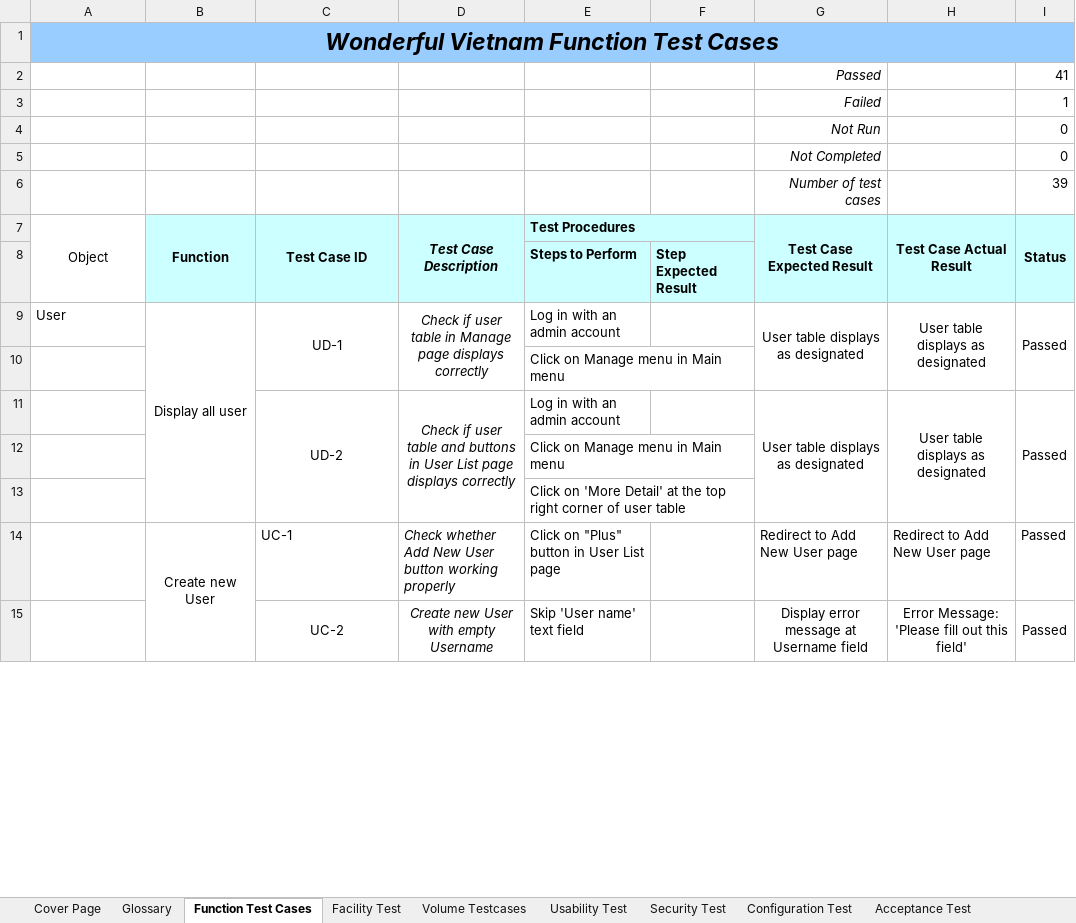
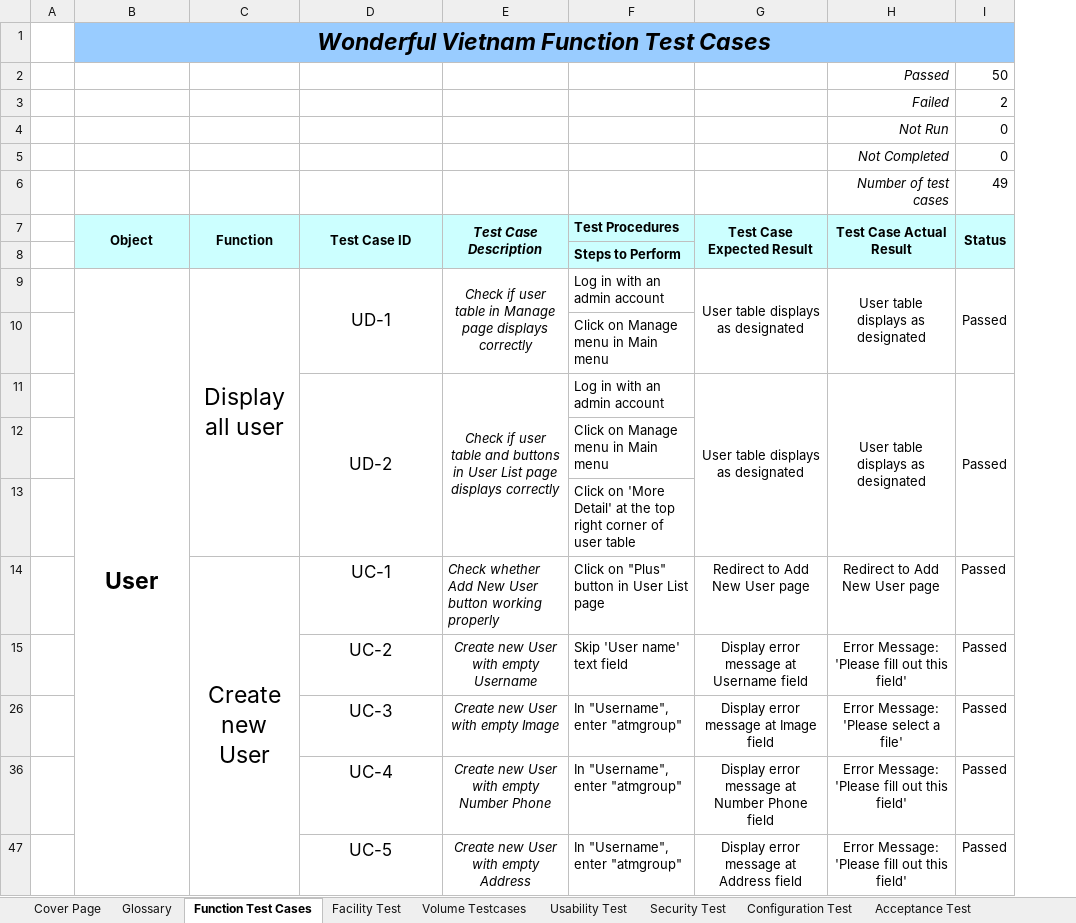
Before and after one commit to hieuthanh19/swt-assignment, an Excel workbook: Wonderful-VN-test-case-final-version-lam-sheet-nay-nhe-tai-sheet-kia-dinh-dang-cu.xlsx, sheet Function Test Cases, drawn as a sheet; only a part is shown; values as stored, in another font and other column widths than the file's, no borders; removed rows and columns are numbered as before the commit, all else as after; the diff covers the shown part only; the diff names each change by its address in the sheet, - before the commit and + after, or states it on an @@ line.

Commit message:
Function test & Security Test

```diff
--- a/Wonderful-VN-test-case-final-version-lam-sheet-nay-nhe-tai-sheet-kia-dinh-dang-cu.xlsx (sheet Function Test Cases)
+++ b/Wonderful-VN-test-case-final-version-lam-sheet-nay-nhe-tai-sheet-kia-dinh-dang-cu.xlsx (sheet Function Test Cases)
+column A, empty
-column F, row 8: Step Expected Result
-row 2:  |  |  |  |  |  | Passed |  | 41
-row 3:  |  |  |  |  |  | Failed |  | 1
-row 4:  |  |  |  |  |  | Not Run |  | 0
-row 5:  |  |  |  |  |  | Not Completed |  | 0
-row 6:  |  |  |  |  |  | Number of test cases |  | 39
+row 2:  |  |  |  |  |  |  | Passed | 50
+row 3:  |  |  |  |  |  |  | Failed | 2
+row 4:  |  |  |  |  |  |  | Not Run | 0
+row 5:  |  |  |  |  |  |  | Not Completed | 0
+row 6:  |  |  |  |  |  |  | Number of test cases | 49
-B7:B8 fill: none
+B7:B8 fill: #CCFFFF
-B7 bold: off
+B7 bold: on
-E7:F7 merged
-B9 alignment: left
+B9 alignment: center
@@ B9:D9 text size: larger @@
-B9 bold: off
+B9 bold: on
+B9:B170 merged
@@ D11 text size: larger @@
@@ C14:D14 text size: larger @@
-B14:B90 merged
+C14:C80 merged
-D14 alignment: left
+D14 alignment: center
-G14:H14 alignment: left
+G14:H14 alignment: center
@@ D15 text size: larger @@
-C15:C25 merged
-D15:D25 merged
-G15:G25 merged
-H15:H25 merged
-I15:I25 merged
```
Also changed, not shown: 8 added rows, 77 removed rows, 3 moved rows, 59 hidden or unhidden rows, 14 edited cells and merged cells elsewhere in this sheet, sheet Security Test, other sheet tabs, formulas that keep their value, hidden cells.
